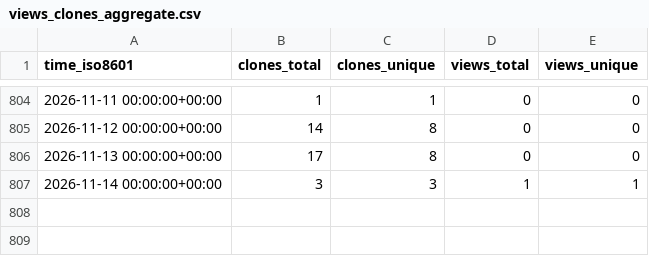
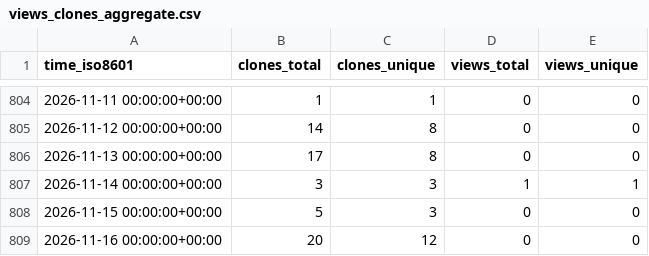
Before and after one commit to grp-bork/samestr_flow, a CSV file: grp-bork/samestr_flow/ghrs-data/views_clones_aggregate.csv, drawn as a sheet; only a part is shown, gaps mark what is left out.

```diff
--- a/grp-bork/samestr_flow/ghrs-data/views_clones_aggregate.csv
+++ b/grp-bork/samestr_flow/ghrs-data/views_clones_aggregate.csv
@@ -807 +807,3 @@ time_iso8601,clones_total,clones_unique,views_total,views_unique
 2026-11-14 00:00:00+00:00,3,3,1,1
+2026-11-15 00:00:00+00:00,5,3,0,0
+2026-11-16 00:00:00+00:00,20,12,0,0
```
Also changed, not shown: 1 other file.
